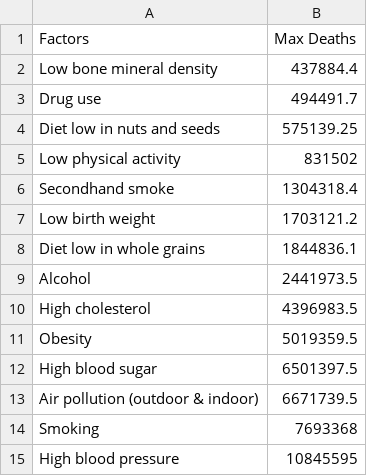
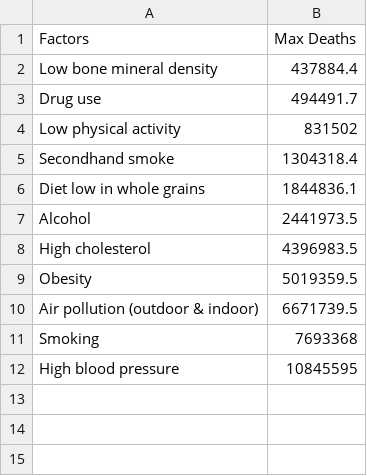
Before and after one commit to ktan0087/FIT3179, a CSV file: DV2/data/Death by factor.csv, drawn as a sheet.

```diff
--- a/DV2/data/Death by factor.csv
+++ b/DV2/data/Death by factor.csv
@@ -3,6 +3,4 @@ Low bone mineral density,437884.4
 Drug use,494491.7
-Diet low in nuts and seeds,575139.25
 Low physical activity,831502
 Secondhand smoke,1304318.4
-Low birth weight,1703121.2
 Diet low in whole grains,1844836.1
@@ -11,3 +9,2 @@ High cholesterol,4396983.5
 Obesity,5019359.5
-High blood sugar,6501397.5
 Air pollution (outdoor & indoor),6671739.5
```
Also changed, not shown: 5 other files.
